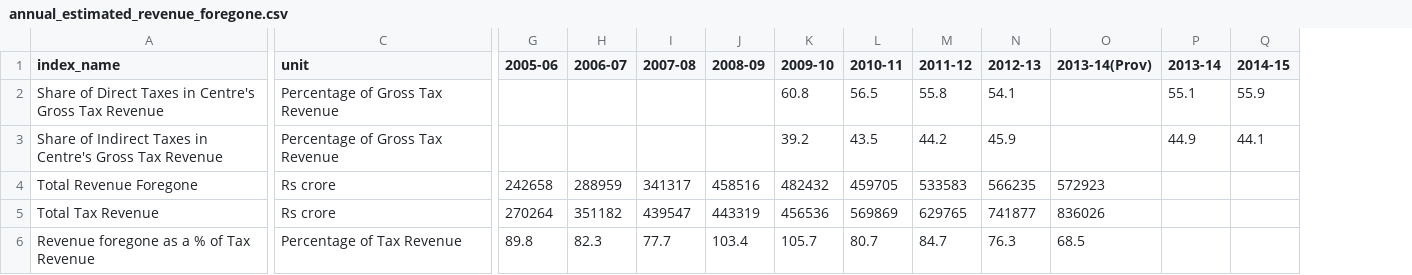
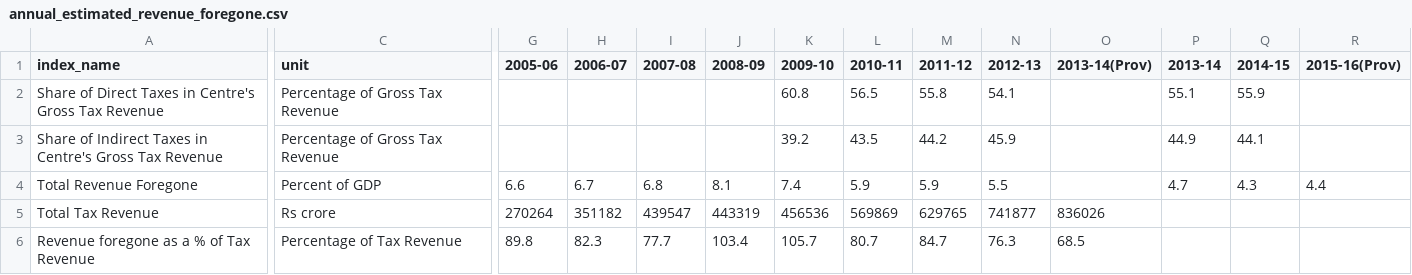
Before and after one commit to cbgaindia/unionbudget2016, a CSV file: data/annual_estimated_revenue_foregone.csv, drawn as a sheet; only a part is shown, gaps mark what is left out; the diff names each change by its address in the sheet, - before the commit and + after, or states it on an @@ line.

```diff
--- a/data/annual_estimated_revenue_foregone.csv
+++ b/data/annual_estimated_revenue_foregone.csv
+column R (2015-16(Prov)), row 4: 4.4
-C4 (unit): Rs crore
+C4 (unit): Percent of GDP
-G4 (2005-06): 242658
+G4 (2005-06): 6.6
-H4 (2006-07): 288959
+H4 (2006-07): 6.7
-I4 (2007-08): 341317
+I4 (2007-08): 6.8
-J4 (2008-09): 458516
+J4 (2008-09): 8.1
-K4 (2009-10): 482432
+K4 (2009-10): 7.4
-L4 (2010-11): 459705
+L4 (2010-11): 5.9
-M4 (2011-12): 533583
+M4 (2011-12): 5.9
-N4 (2012-13): 566235
+N4 (2012-13): 5.5
-O4 (2013-14(Prov)): 572923
+O4 (2013-14(Prov)): (empty)
-P4 (2013-14): (empty)
+P4 (2013-14): 4.7
-Q4 (2014-15): (empty)
+Q4 (2014-15): 4.3
```
Also changed, not shown: data/table_list.csv.
